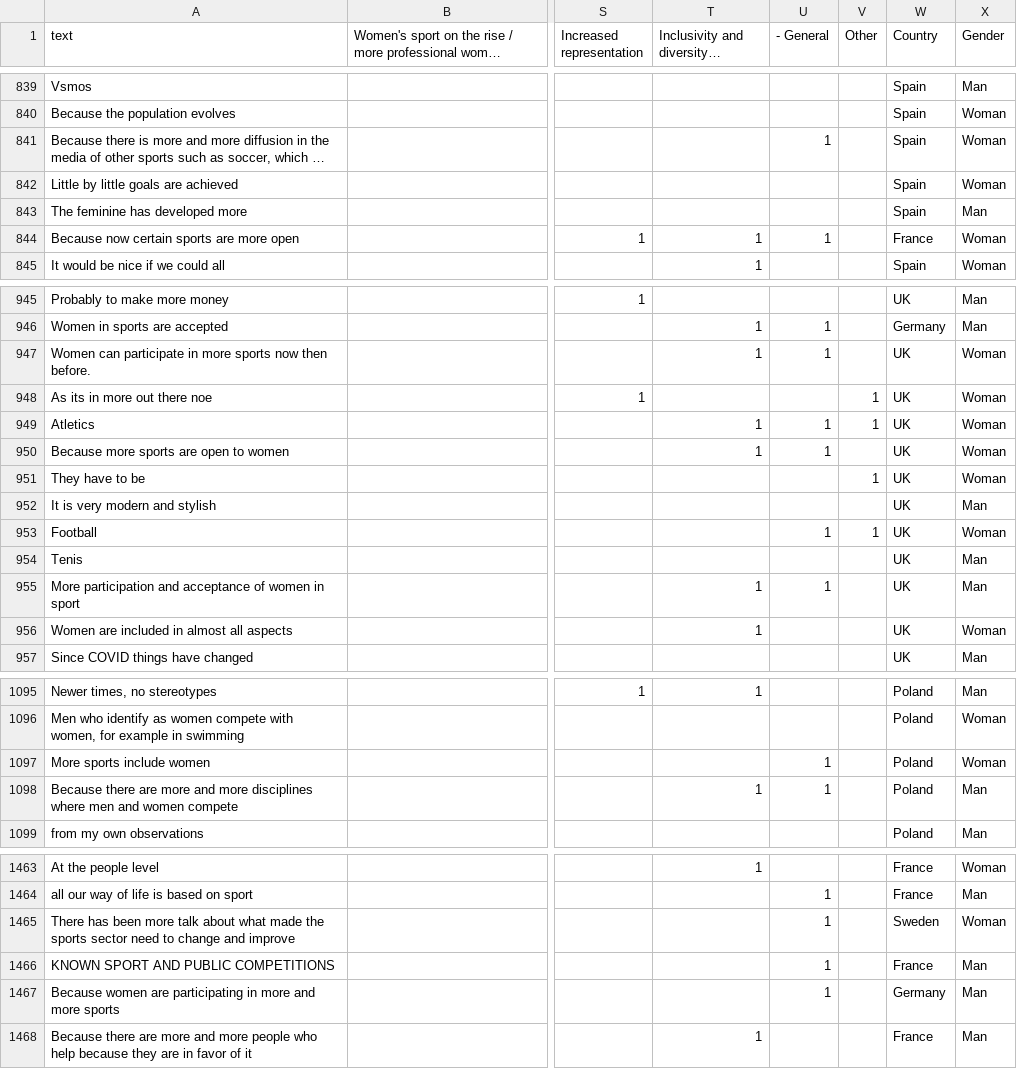
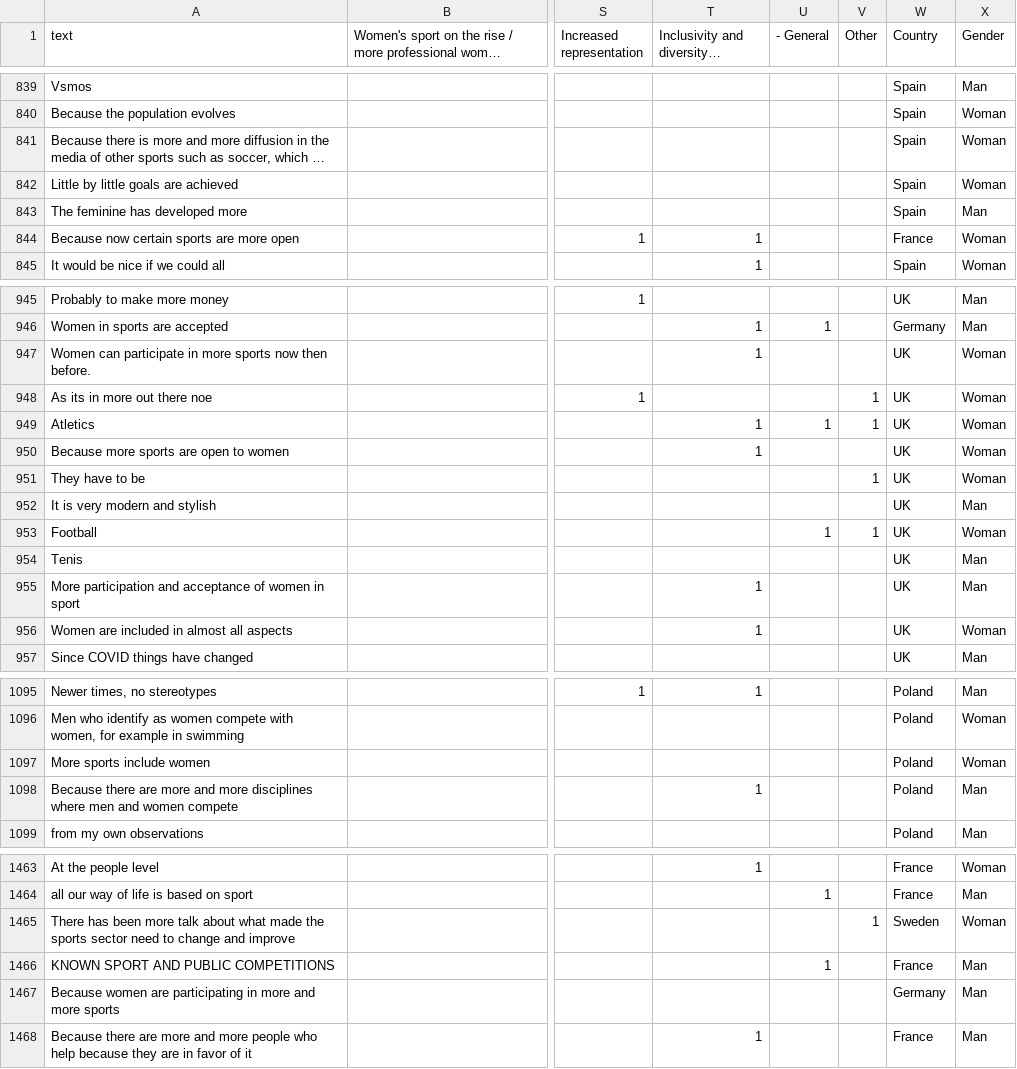
Before and after one commit to VT10A/WWverbs, a CSV file: Q8b - More inclusive.csv, drawn as a sheet; only a part is shown, gaps mark what is left out; long unchanged cells end in …; the diff covers the shown part only; the diff names each change by its address in the sheet, - before the commit and + after, or states it on an @@ line.

```diff
--- a/Q8b - More inclusive.csv
+++ b/Q8b - More inclusive.csv
-U841 (- General): 1
+U841 (- General): (empty)
-U844 (- General): 1
+U844 (- General): (empty)
-U947 (- General): 1
+U947 (- General): (empty)
-U950 (- General): 1
+U950 (- General): (empty)
-U955 (- General): 1
+U955 (- General): (empty)
-U1097:U1098 (- General): 1
+U1097:U1098 (- General): (empty)
-U1465 (- General): 1
+U1465 (- General): (empty)
-V1465 (Other): (empty)
+V1465 (Other): 1
-U1467 (- General): 1
+U1467 (- General): (empty)
```
Also changed, not shown: 40 edited cells elsewhere in this file.
